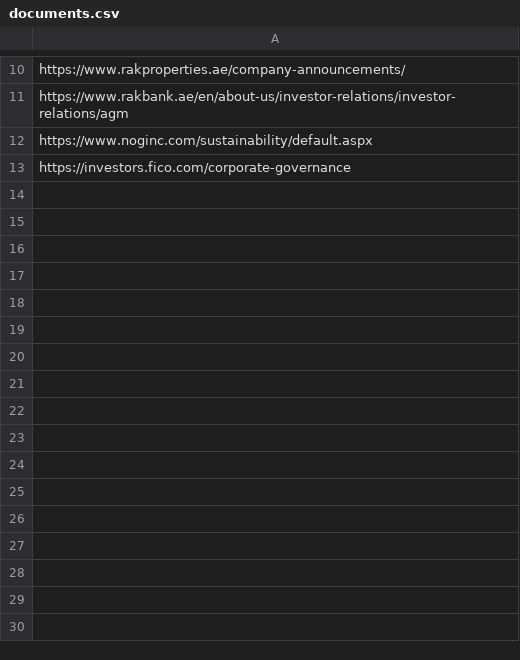
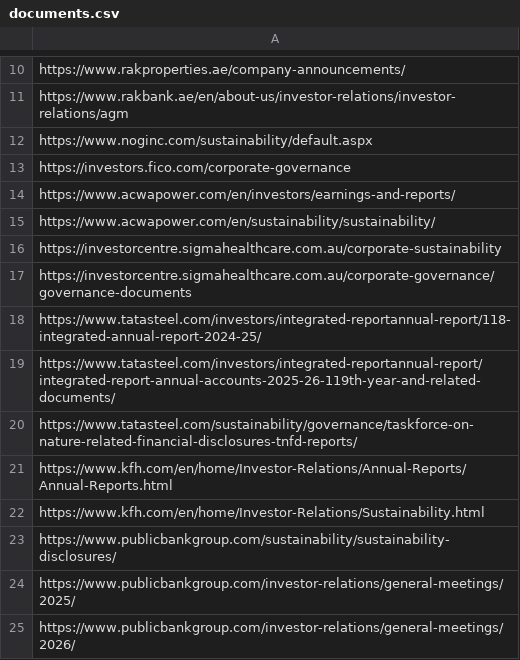
Before and after one commit to Shyam7291/document-monitor, a CSV file: documents.csv, drawn as a sheet; only a part is shown, gaps mark what is left out; the diff names each change by its address in the sheet, - before the commit and + after, or states it on an @@ line.

Commit message:
Update documents.csv

```diff
--- a/documents.csv
+++ b/documents.csv
+row 14: https://www.acwapower.com/en/investors/earnings-and-reports/
+row 15: https://www.acwapower.com/en/sustainability/sustainability/
+row 16: https://investorcentre.sigmahealthcare.com.au/corporate-sustainability
+row 17: https://investorcentre.sigmahealthcare.com.au/corporate-governance/governance-documents
+row 18: https://www.tatasteel.com/investors/integrated-reportannual-report/118-integrated-annual-report-2024-25/
+row 19: https://www.tatasteel.com/investors/integrated-reportannual-report/integrated-report-annual-accounts-2025-26-119th-year-and-related-documents/
+row 20: https://www.tatasteel.com/sustainability/governance/taskforce-on-nature-related-financial-disclosures-tnfd-reports/
+row 21: https://www.kfh.com/en/home/Investor-Relations/Annual-Reports/Annual-Reports.html
+row 22: https://www.kfh.com/en/home/Investor-Relations/Sustainability.html
+row 23: https://www.publicbankgroup.com/sustainability/sustainability-disclosures/
+row 24: https://www.publicbankgroup.com/investor-relations/general-meetings/2025/
+row 25: https://www.publicbankgroup.com/investor-relations/general-meetings/2026/
```
